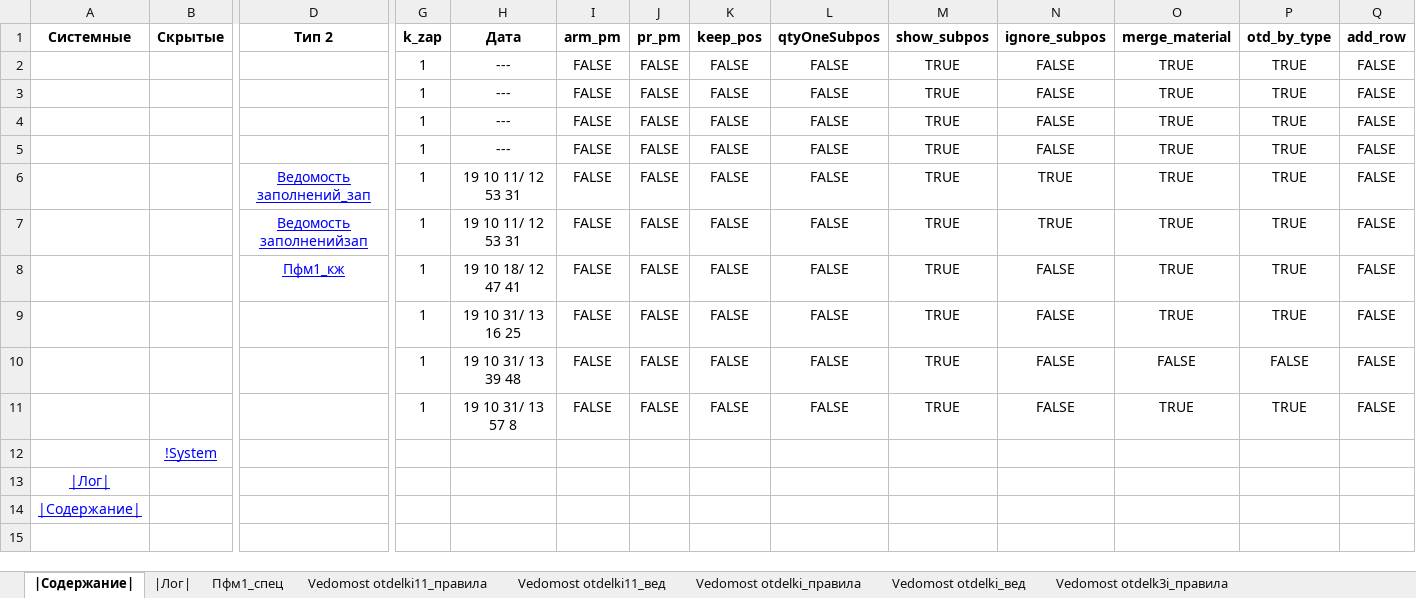
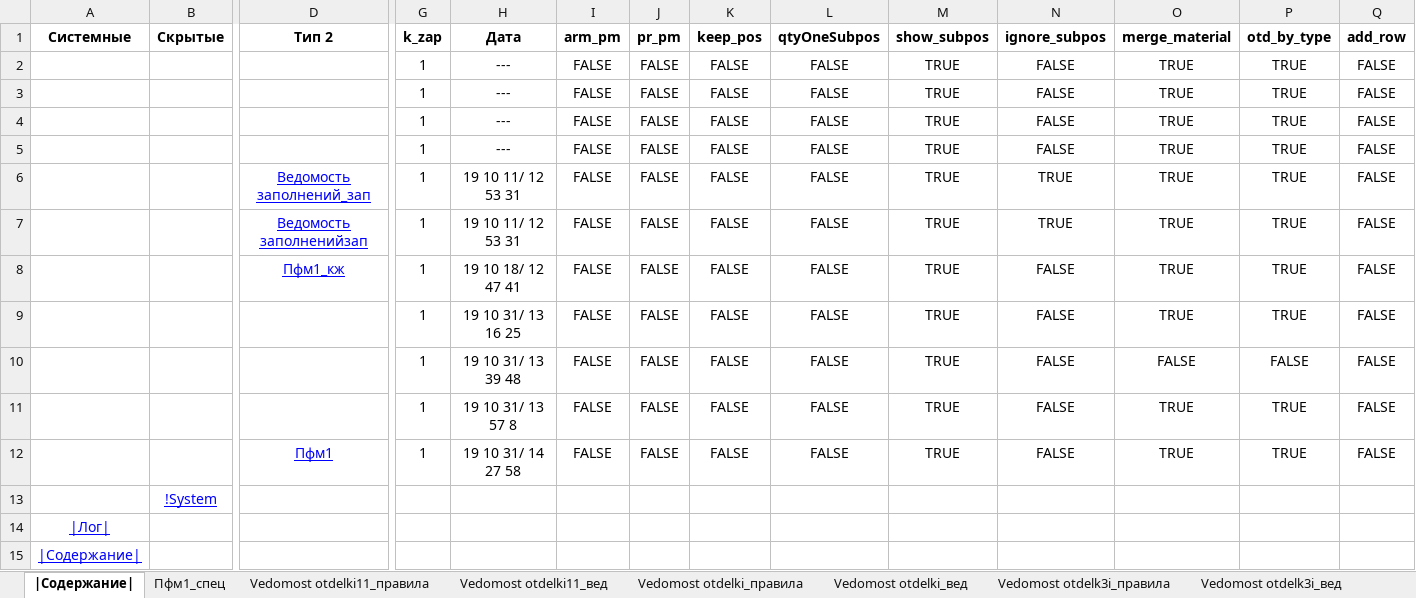
Before and after one commit to kuvbur/material-specification, an Excel workbook: Спец.xlsm, sheet |Содержание|, drawn as a sheet; only a part is shown, gaps mark what is left out; values as stored, in another font and other column widths than the file's, no borders; conditional formats not drawn; rows hold the shown columns only; the diff names each change by its address in the sheet, - before the commit and + after, or states it on an @@ line.

```diff
--- a/Спец.xlsm (sheet |Содержание|)
+++ b/Спец.xlsm (sheet |Содержание|)
@@ sheet tab hidden: |Лог| @@
+row 12:  |  | Пфм1 | 1 | 19 10 31/ 14 27 58 | FALSE | FALSE | FALSE | FALSE | TRUE | FALSE | TRUE | TRUE | FALSE
```
Also changed, not shown: sheet Пфм1_спец, other sheet tabs, 3 other files.
